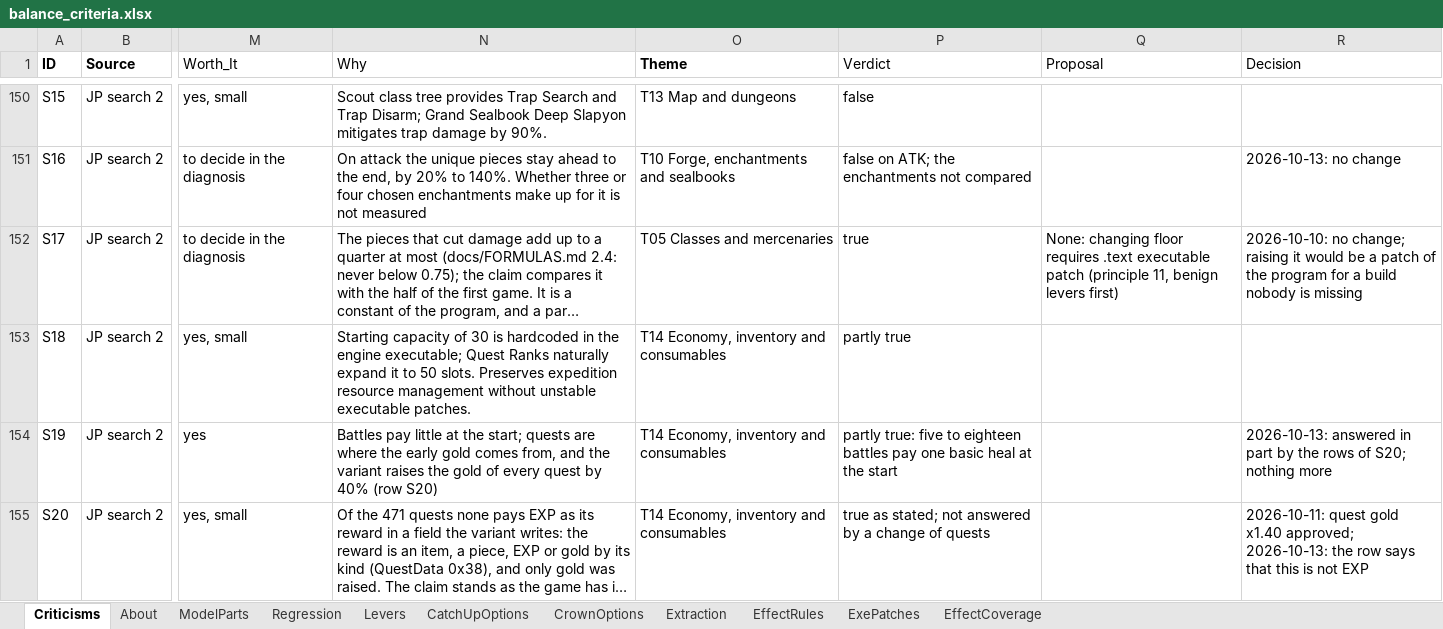
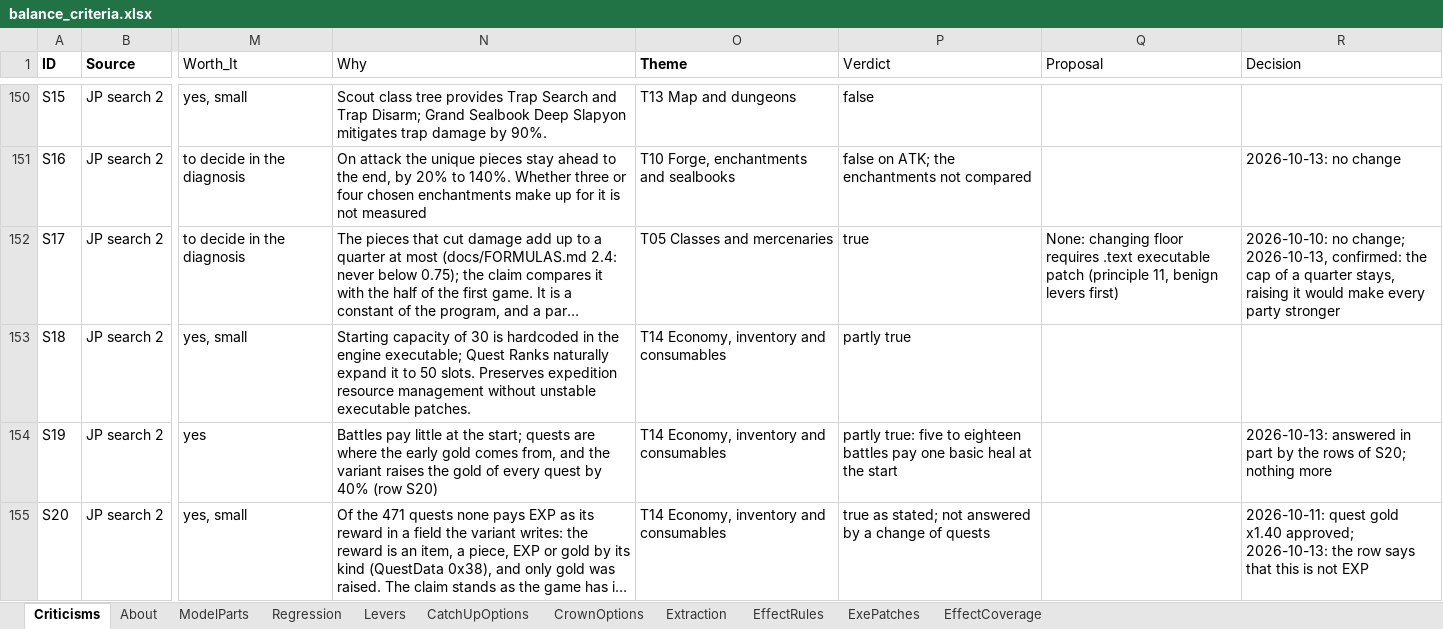
Before and after one commit to Asaad-E/DungeonTravelers_2_2_qol_balance_mod, an Excel workbook: data_tables/balance_criteria.xlsx, sheet Criticisms, drawn as a sheet; only a part is shown, gaps mark what is left out; long unchanged cells end in …; values as stored, in another font and other column widths than the file's, no borders; the diff names each change by its address in the sheet, - before the commit and + after, or states it on an @@ line.

Commit message:
data: the cap of damage reduction stays, decided

```diff
--- a/data_tables/balance_criteria.xlsx (sheet Criticisms)
+++ b/data_tables/balance_criteria.xlsx (sheet Criticisms)
-R152 (Decision): …no change; raising it would be a patch of the program for a build nobody is missing
+R152 (Decision): …no change; 2026-10-13, confirmed: the cap of a quarter stays, raising it would make every party stronger
```
Also changed, not shown: 1 other file.
